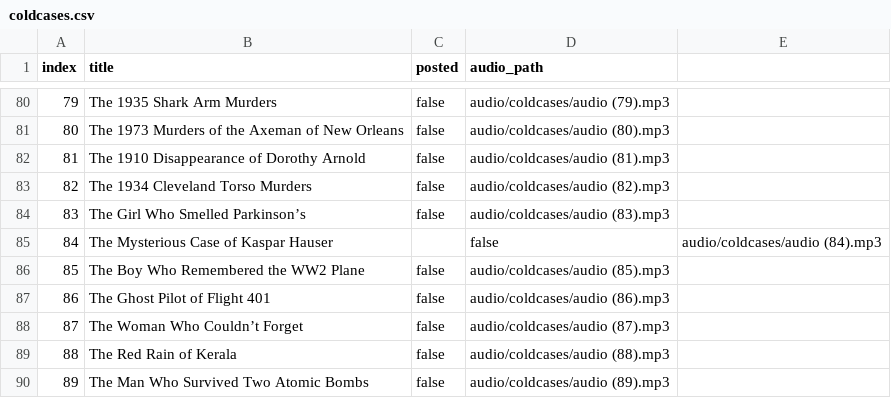
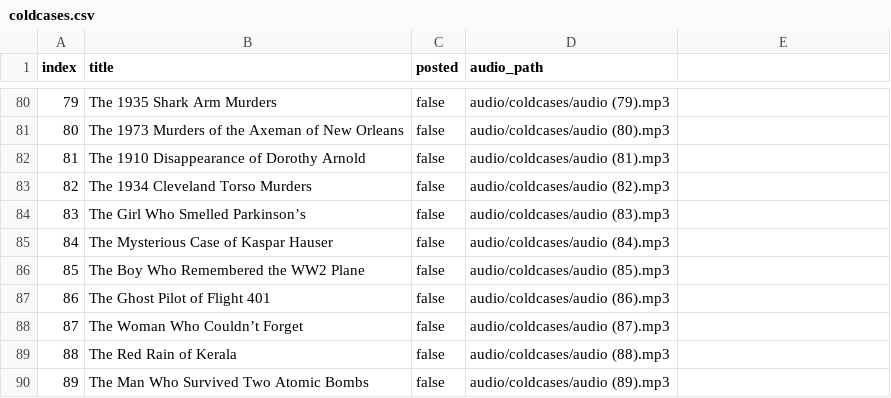
Before and after one commit to ansarisamaddev-byte/Automate-Video-Generator, a CSV file: coldcases.csv, drawn as a sheet; only a part is shown, gaps mark what is left out.

Commit message:
Update coldcases.csv

```diff
--- a/coldcases.csv
+++ b/coldcases.csv
@@ -84,3 +84,3 @@ index,title,posted,audio_path
 83,The Girl Who Smelled Parkinson’s,false,audio/coldcases/audio (83).mp3
-84,The Mysterious Case of Kaspar Hauser,,false,audio/coldcases/audio (84).mp3
+84,The Mysterious Case of Kaspar Hauser,false,audio/coldcases/audio (84).mp3
 85,The Boy Who Remembered the WW2 Plane,false,audio/coldcases/audio (85).mp3
```
